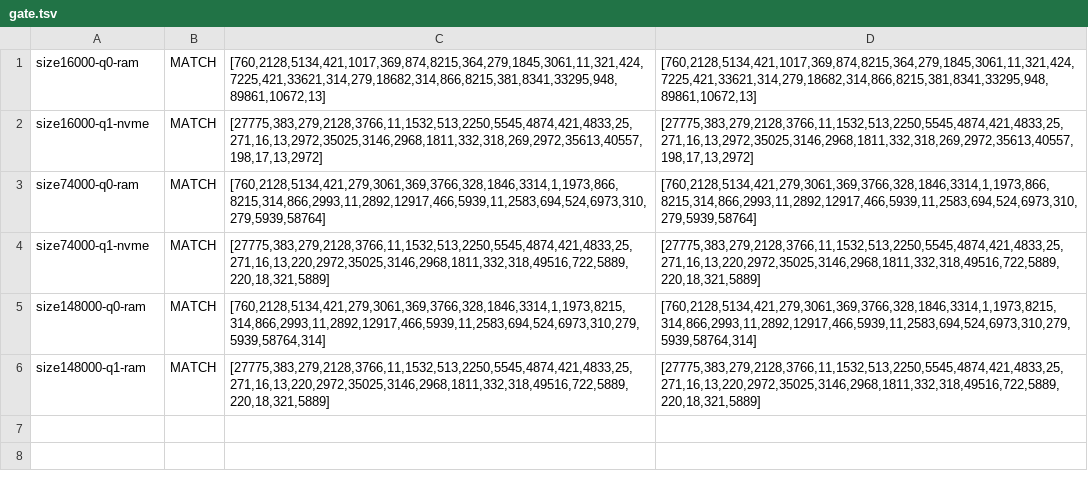
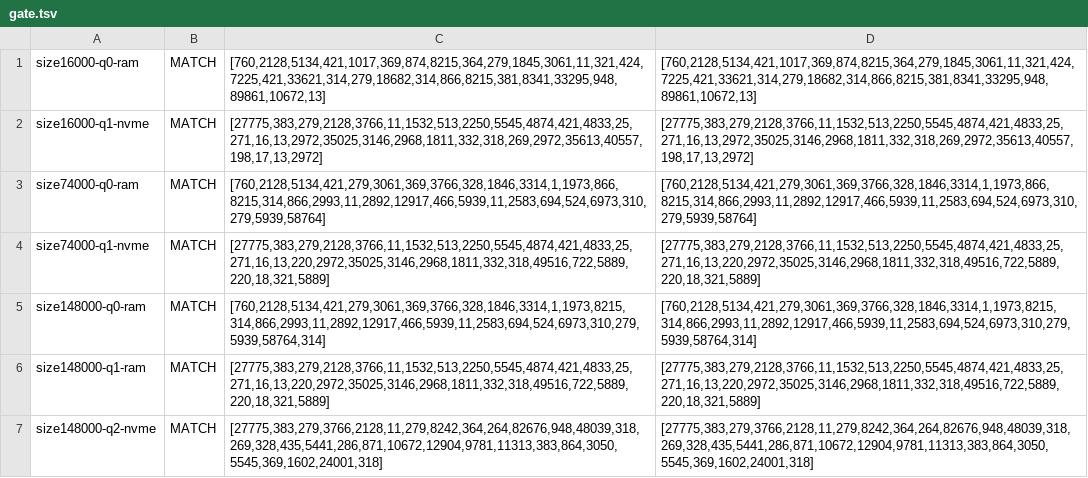
Before and after one commit to aien-dev/aien-sovereign-core-mv, a TSV file: evidence/qwen38-docmem-20261019/chip-1/gate.tsv, drawn as a sheet.

```diff
--- a/evidence/qwen38-docmem-20261019/chip-1/gate.tsv
+++ b/evidence/qwen38-docmem-20261019/chip-1/gate.tsv
@@ -6 +6,2 @@ size148000-q0-ram	MATCH	[760,2128,5134,421,279,3061,369,3766,328,1846,3314,1,197
 size148000-q1-ram	MATCH	[27775,383,279,2128,3766,11,1532,513,2250,5545,4874,421,4833,25,271,16,13,220,2972,35025,3146,2968,1811,332,318,49516,722,5889,220,18,321,5889]	[27775,383,279,2128,3766,11,1532,513,2250,5545,4874,421,4833,25,271,16,13,220,2972,35025,3146,2968,1811,332,318,49516,722,5889,220,18,321,5889]
+size148000-q2-nvme	MATCH	[27775,383,279,3766,2128,11,279,8242,364,264,82676,948,48039,318,269,328,435,5441,286,871,10672,12904,9781,11313,383,864,3050,5545,369,1602,24001,318]	[27775,383,279,3766,2128,11,279,8242,364,264,82676,948,48039,318,269,328,435,5441,286,871,10672,12904,9781,11313,383,864,3050,5545,369,1602,24001,318]
```
Also changed, not shown: evidence/qwen38-docmem-20261019/chip-1/timings.tsv, 9 other files.
